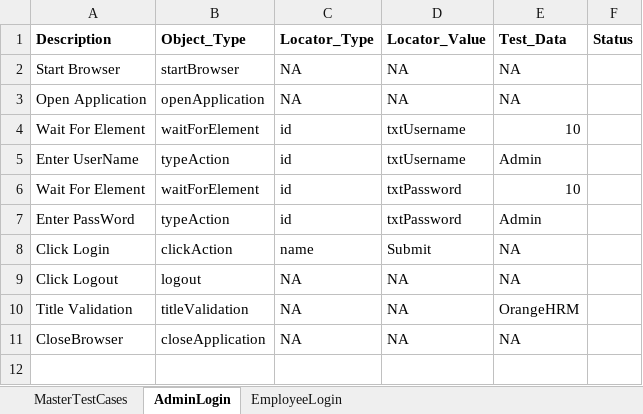
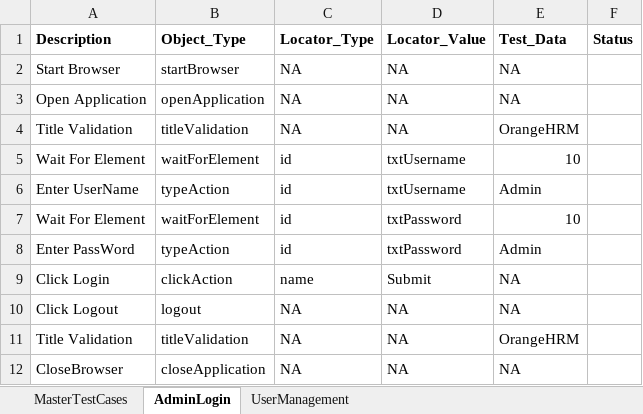
Before and after one commit to harrywilliams86/OrangeHRM, an Excel workbook: OrangeHRM/TestInput/InputSheet.xlsx, sheet AdminLogin, drawn as a sheet; values as stored, in another font and other column widths than the file's, no borders; the diff names each change by its address in the sheet, - before the commit and + after, or states it on an @@ line.

```diff
--- a/OrangeHRM/TestInput/InputSheet.xlsx (sheet AdminLogin)
+++ b/OrangeHRM/TestInput/InputSheet.xlsx (sheet AdminLogin)
-sheet tab: EmployeeLogin
+sheet tab: UserManagement
+row 4: Title Validation | titleValidation | NA | NA | OrangeHRM
```
Also changed, not shown: sheet UserManagement, sheet MasterTestCases, 36 other files.
